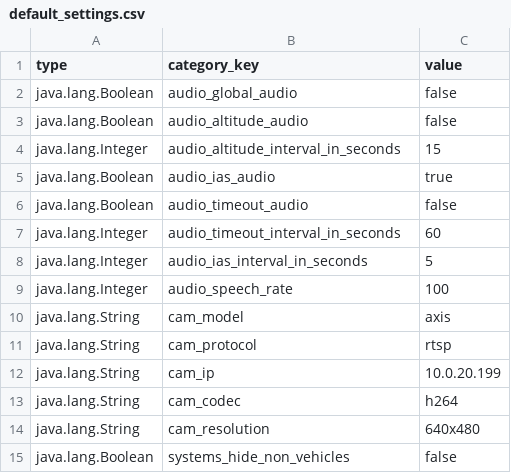
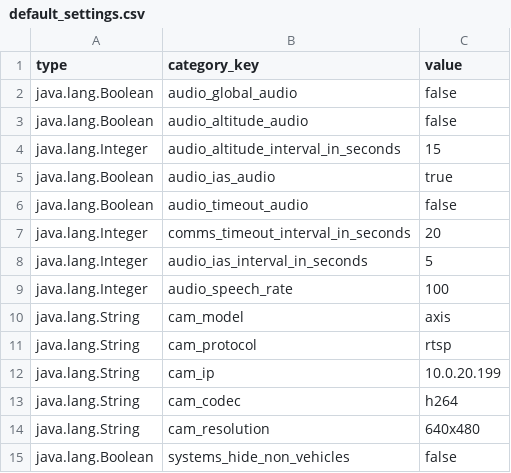
Before and after one commit to LSTS/asa, a CSV file: assets/default_settings.csv, drawn as a sheet.

Commit message:
Refractoring: audio_timeout_interval_in_seconds -> comms_timeout_interval_in_seconds with default value: 20seconds

```diff
--- a/assets/default_settings.csv
+++ b/assets/default_settings.csv
@@ -6,3 +6,3 @@ java.lang.Boolean,audio_ias_audio,true
 java.lang.Boolean,audio_timeout_audio,false
-java.lang.Integer,audio_timeout_interval_in_seconds,60
+java.lang.Integer,comms_timeout_interval_in_seconds,20
 java.lang.Integer,audio_ias_interval_in_seconds,5
```
Also changed, not shown: 3 other files.
